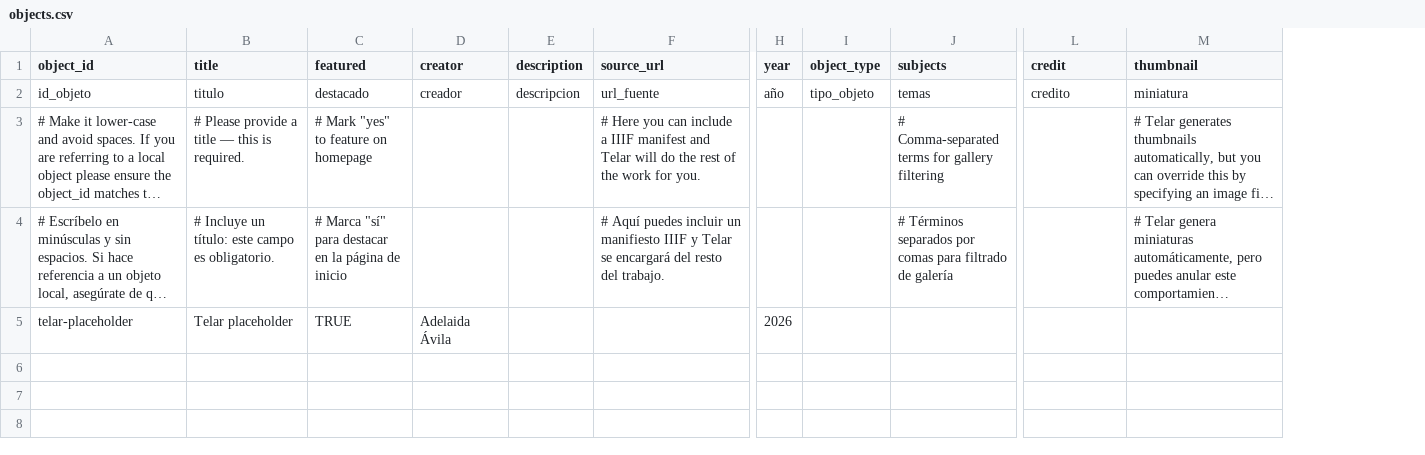
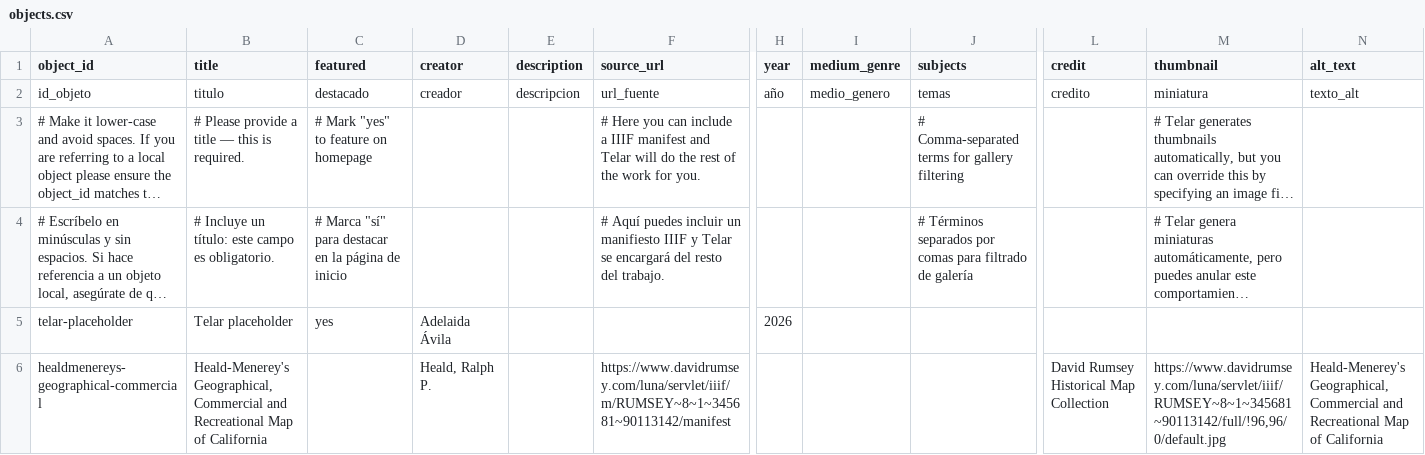
Before and after one commit to juancobo/compositor-test, a CSV file: telar-content/spreadsheets/objects.csv, drawn as a sheet; only a part is shown, gaps mark what is left out; long unchanged cells end in …; removed rows and columns are numbered as before the commit, all else as after; rows hold the shown columns only; the diff names each change by its address in the sheet, - before the commit and + after, or states it on an @@ line.

Commit message:
Update objects.csv via Telar Compositor [skip ci]

```diff
--- a/telar-content/spreadsheets/objects.csv
+++ b/telar-content/spreadsheets/objects.csv
-column I (object_type), row 2: tipo_objeto
+column I (medium_genre), row 2: medio_genero
+column N (alt_text), row 2: texto_alt
-C5 (featured): TRUE
+C5 (featured): yes
+row 6: healdmenereys-geographical-commercial | Heald-Menerey's Geographical, Commercial and Recreational Map of California |  | Heald, Ralph P. |  | https://www.davidrumsey.com/luna/servlet/iiif/m/RUMSEY~8~1~345681~90113142/manifest |  |  |  | David Rumsey Historical Map Collection | https://www.davidrumsey.com/luna/servlet/iiif/RUMSEY~8~1~345681~90113142/full/!96,96/0/default.jpg | Heald-Menerey's Geographical, Commercial and Recreational Map of California
```
